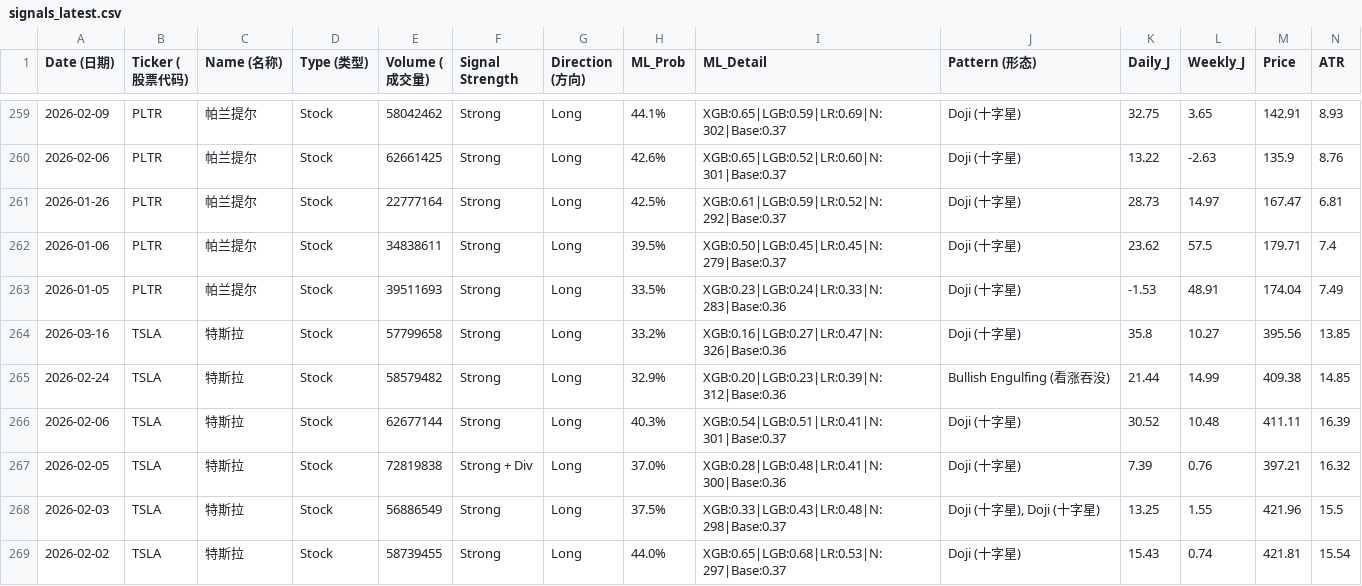
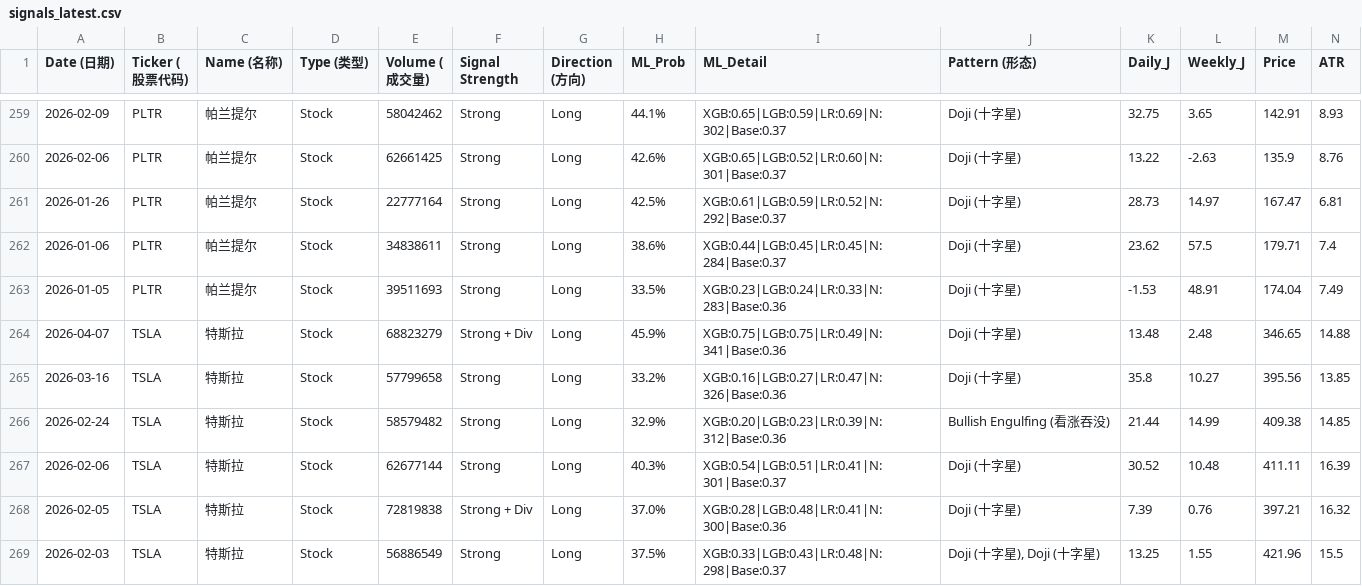
Before and after one commit to Frankyyyyyyyyyy/KDJ-Pattern-Scanner_V3, a CSV file: signals_latest.csv, drawn as a sheet; only a part is shown, gaps mark what is left out; the shorter side is filled out with more unchanged rows; rows hold the shown columns only; the diff names each change by its address in the sheet, - before the commit and + after, or states it on an @@ line.

```diff
--- a/signals_latest.csv
+++ b/signals_latest.csv
-H262 (ML_Prob): 39.5%
+H262 (ML_Prob): 38.6%
-I262 (ML_Detail): XGB:0.50|LGB:0.45|LR:0.45|N:279|Base:0.37
+I262 (ML_Detail): XGB:0.44|LGB:0.45|LR:0.45|N:284|Base:0.37
+row 264: 2026-04-07 | TSLA | 特斯拉 | Stock | 68823279 | Strong + Div | Long | 45.9% | XGB:0.75|LGB:0.75|LR:0.49|N:341|Base:0.36 | Doji (十字星) | 13.48 | 2.48 | 346.65 | 14.88
```
Also changed, not shown: price_cache/prices_2026.csv, signals_2026Q2.csv.
